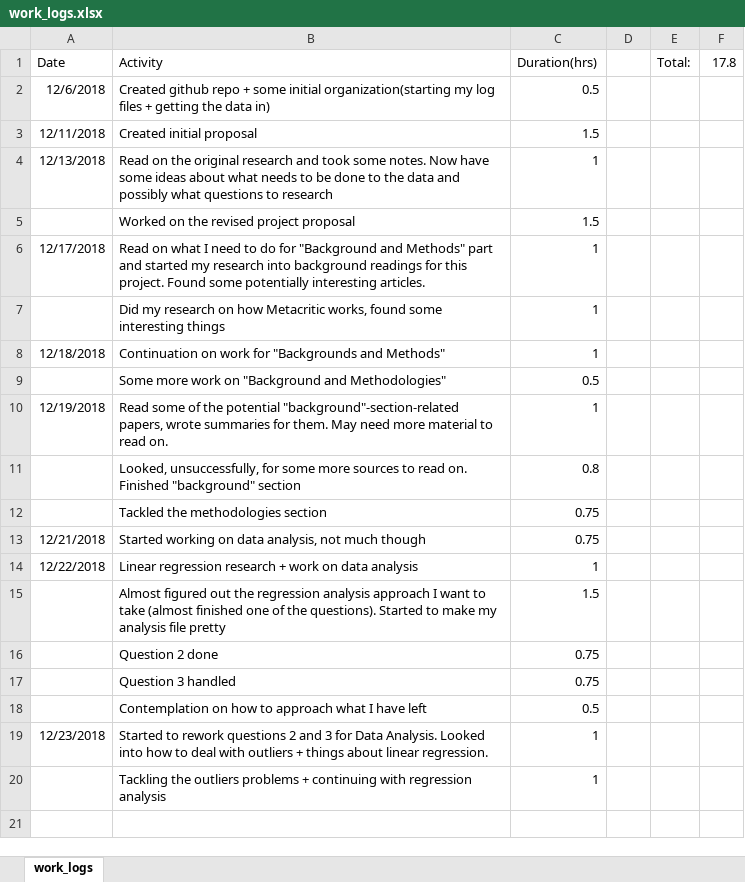
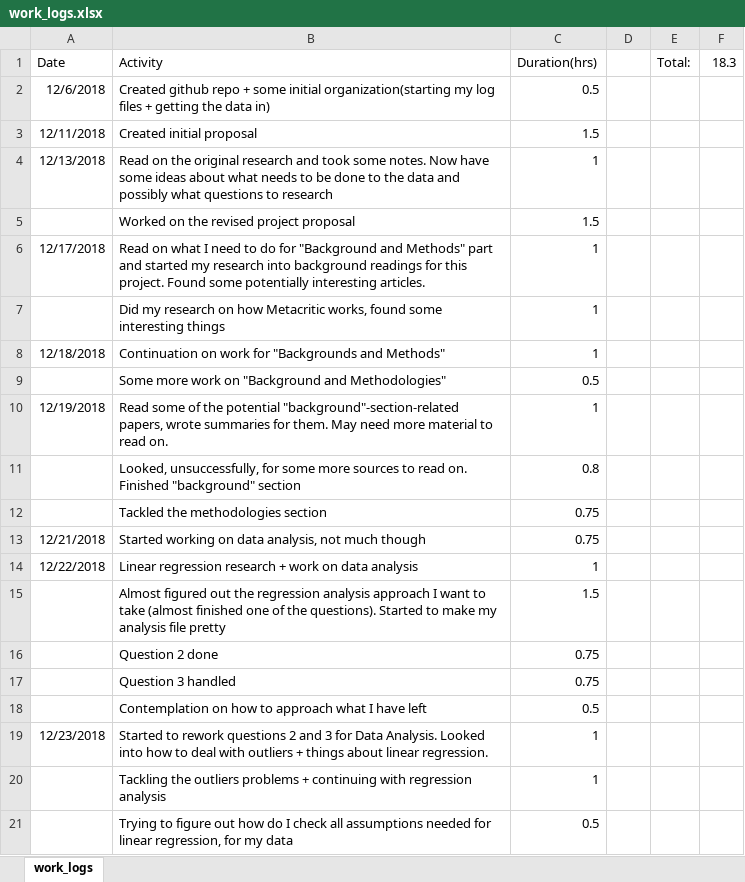
Before and after one commit to TimSAS/Steam-and-Metacritic, an Excel workbook: Logs/work_logs.xlsx, sheet work_logs, drawn as a sheet; values as stored, in another font and other column widths than the file's, no borders; the diff names each change by its address in the sheet, - before the commit and + after, or states it on an @@ line.

```diff
--- a/Logs/work_logs.xlsx (sheet work_logs)
+++ b/Logs/work_logs.xlsx (sheet work_logs)
-F1: 17.8
+F1: 18.3
+row 21:  | Trying to figure out how do I check all assumptions needed for linear regression, for my data | 0.5
```
Also changed, not shown: 4 other files.
